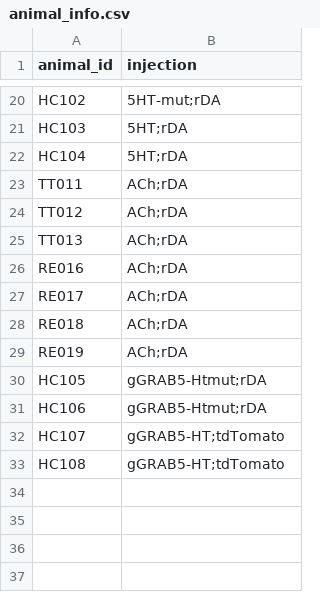
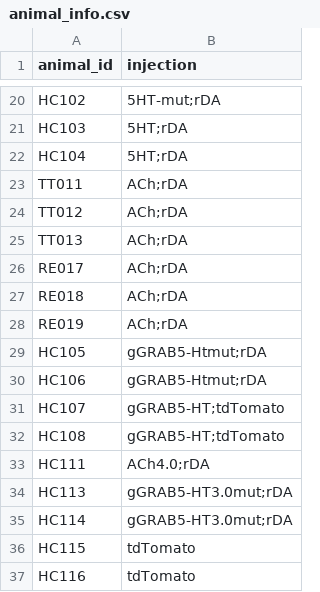
Before and after one commit to Magill-ASAP-team/trialexp, a CSV file: params/animal_info.csv, drawn as a sheet; only a part is shown, gaps mark what is left out; removed rows and columns are numbered as before the commit, all else as after; the diff names each change by its address in the sheet, - before the commit and + after, or states it on an @@ line.

```diff
--- a/params/animal_info.csv
+++ b/params/animal_info.csv
-row 26: RE016 | ACh;rDA
+row 33: HC111 | ACh4.0;rDA
+row 34: HC113 | gGRAB5-HT3.0mut;rDA
+row 35: HC114 | gGRAB5-HT3.0mut;rDA
+row 36: HC115 | tdTomato
+row 37: HC116 | tdTomato
```
Also changed, not shown: 4 other files.
